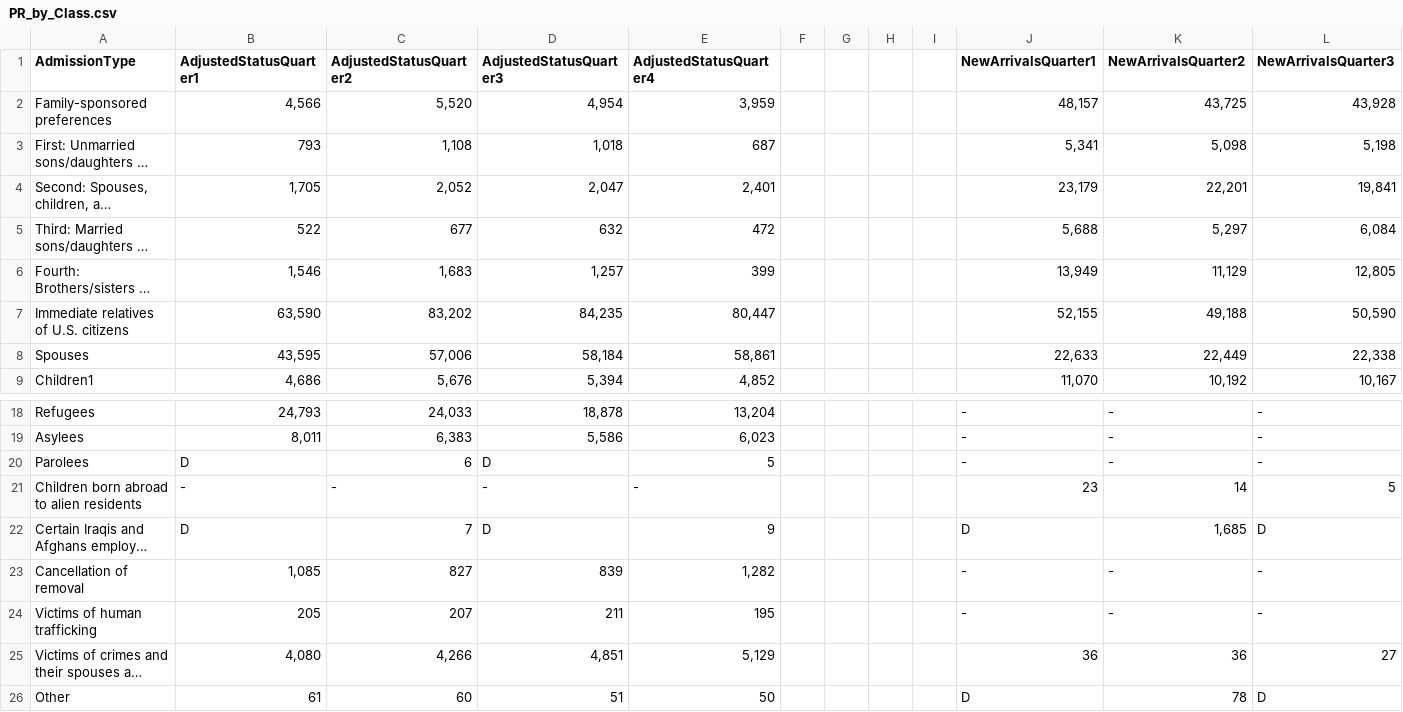
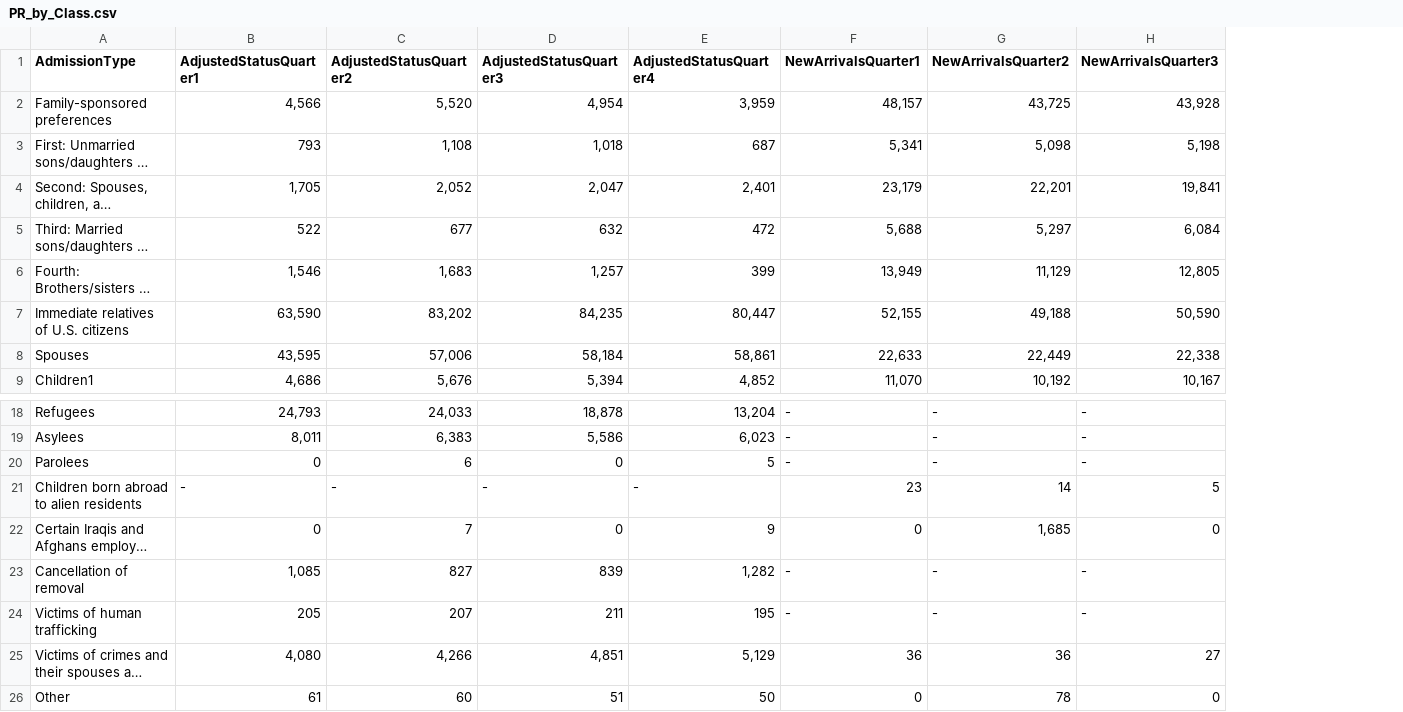
Before and after one commit to ReggieW/US2019immigrants.github.io, a CSV file: PR_by_Class.csv, drawn as a sheet; only a part is shown, gaps mark what is left out; long unchanged cells end in …; removed rows and columns are numbered as before the commit, all else as after; the diff names each change by its address in the sheet, - before the commit and + after, or states it on an @@ line.

```diff
--- a/PR_by_Class.csv
+++ b/PR_by_Class.csv
-column F, empty
-column G, empty
-column H, empty
-column I, empty
-B20 (AdjustedStatusQuarter1): D
+B20 (AdjustedStatusQuarter1): 0
-D20 (AdjustedStatusQuarter3): D
+D20 (AdjustedStatusQuarter3): 0
-B22 (AdjustedStatusQuarter1): D
+B22 (AdjustedStatusQuarter1): 0
-D22 (AdjustedStatusQuarter3): D
+D22 (AdjustedStatusQuarter3): 0
-F22 (NewArrivalsQuarter1): D
+F22 (NewArrivalsQuarter1): 0
-H22 (NewArrivalsQuarter3): D
+H22 (NewArrivalsQuarter3): 0
-F26 (NewArrivalsQuarter1): D
+F26 (NewArrivalsQuarter1): 0
-H26 (NewArrivalsQuarter3): D
+H26 (NewArrivalsQuarter3): 0
```
Also changed, not shown: Non_Immigrant_Class.csv, PR.csv, 6 other files.
